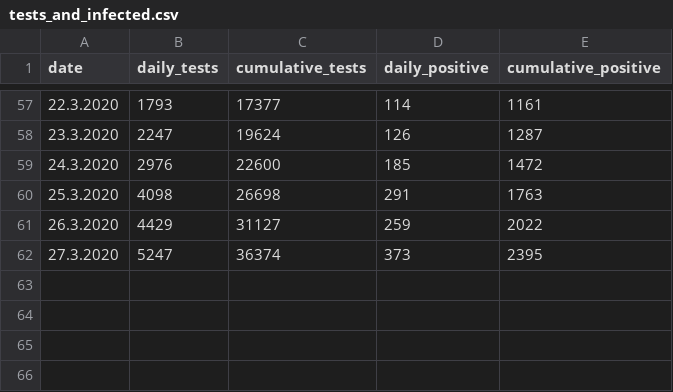
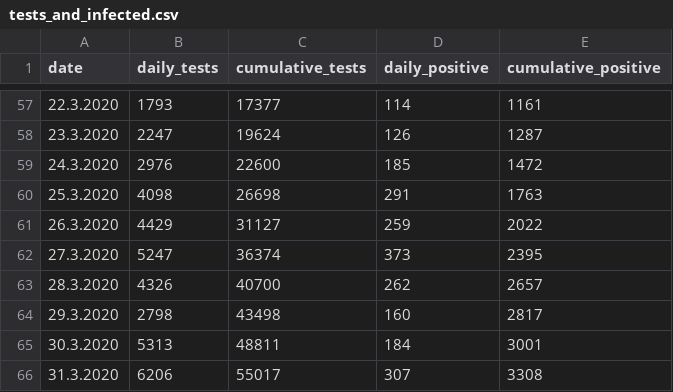
Before and after one commit to mnezh/covid-19-cz, a CSV file: data/tests_and_infected.csv, drawn as a sheet; only a part is shown, gaps mark what is left out.

```diff
--- a/data/tests_and_infected.csv
+++ b/data/tests_and_infected.csv
@@ -62 +62,5 @@ date,daily_tests,cumulative_tests,daily_positive,cumulative_positive
 27.3.2020,5247,36374,373,2395
+28.3.2020,4326,40700,262,2657
+29.3.2020,2798,43498,160,2817
+30.3.2020,5313,48811,184,3001
+31.3.2020,6206,55017,307,3308
```
Also changed, not shown: 21 other files.
